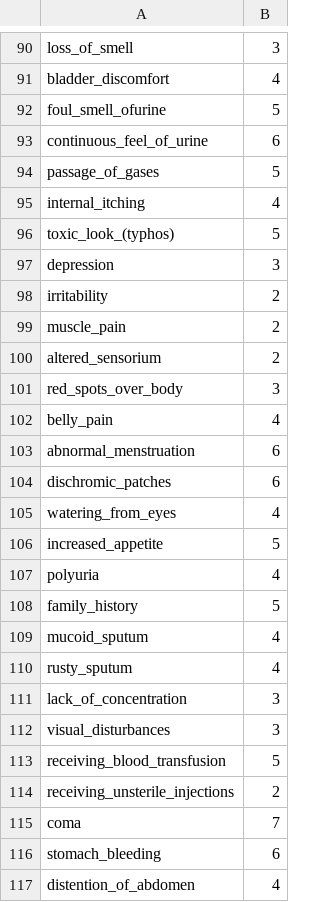
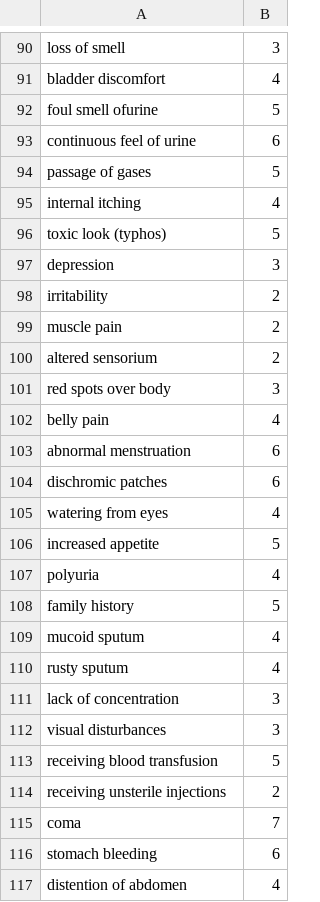
Before and after one commit to yuvikaaaaaa/Medical-Recommendation-System, a CSV file: Symptom-severity.csv, drawn as a sheet; only a part is shown, gaps mark what is left out; the diff covers the shown part only; the diff names each change by its address in the sheet, - before the commit and + after, or states it on an @@ line.

```diff
--- a/Symptom-severity.csv
+++ b/Symptom-severity.csv
-A90: loss_of_smell
+A90: loss of smell
-A91: bladder_discomfort
+A91: bladder discomfort
-A92: foul_smell_ofurine
+A92: foul smell ofurine
-A93: continuous_feel_of_urine
+A93: continuous feel of urine
-A94: passage_of_gases
+A94: passage of gases
-A95: internal_itching
+A95: internal itching
-A96: toxic_look_(typhos)
+A96: toxic look (typhos)
-A99: muscle_pain
+A99: muscle pain
-A100: altered_sensorium
+A100: altered sensorium
-A101: red_spots_over_body
+A101: red spots over body
-A102: belly_pain
+A102: belly pain
-A103: abnormal_menstruation
+A103: abnormal menstruation
-A104: dischromic_patches
+A104: dischromic patches
-A105: watering_from_eyes
+A105: watering from eyes
-A106: increased_appetite
+A106: increased appetite
-A108: family_history
+A108: family history
-A109: mucoid_sputum
+A109: mucoid sputum
-A110: rusty_sputum
+A110: rusty sputum
-A111: lack_of_concentration
+A111: lack of concentration
-A112: visual_disturbances
+A112: visual disturbances
-A113: receiving_blood_transfusion
+A113: receiving blood transfusion
-A114: receiving_unsterile_injections
+A114: receiving unsterile injections
-A116: stomach_bleeding
+A116: stomach bleeding
-A117: distention_of_abdomen
+A117: distention of abdomen
```
Also changed, not shown: 1 added row, 1 removed row and 74 edited cells elsewhere in this file.
